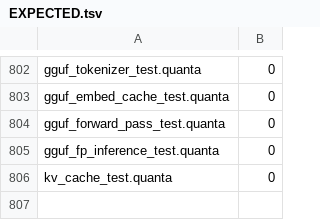
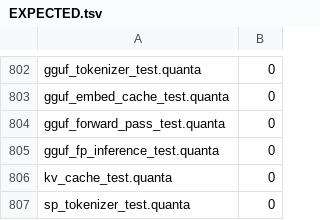
Before and after one commit to jeeex-org/quanta, a TSV file: test_suites/EXPECTED.tsv, drawn as a sheet; only a part is shown, gaps mark what is left out; the diff names each change by its address in the sheet, - before the commit and + after, or states it on an @@ line.

Commit message:
0.0.195: SentencePiece tokenizer (byte-level fallback)
sp_tokenizer.quanta: tokenizer with byte-level fallback
- sp_init, sp_encode, sp_decode
- sp_tokenizer_test: encode/decode roundtrip (RC=0)

Total tests: 807

```diff
--- a/test_suites/EXPECTED.tsv
+++ b/test_suites/EXPECTED.tsv
+row 807: sp_tokenizer_test.quanta | 0
```
Also changed, not shown: 1 other file.
